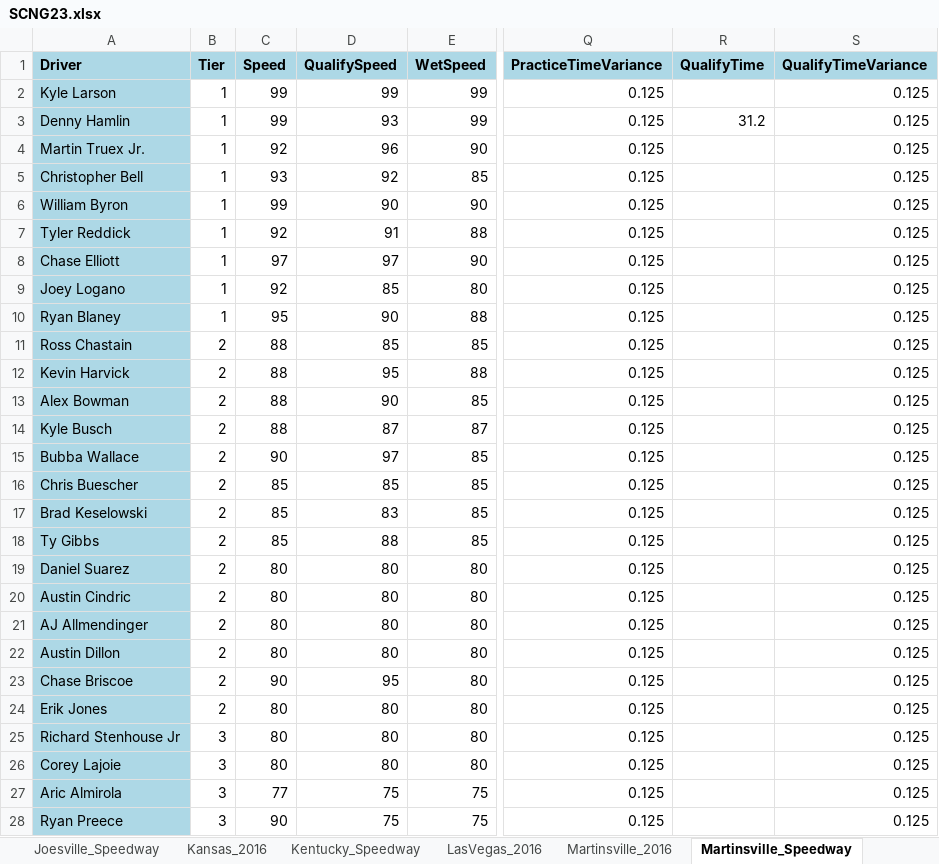
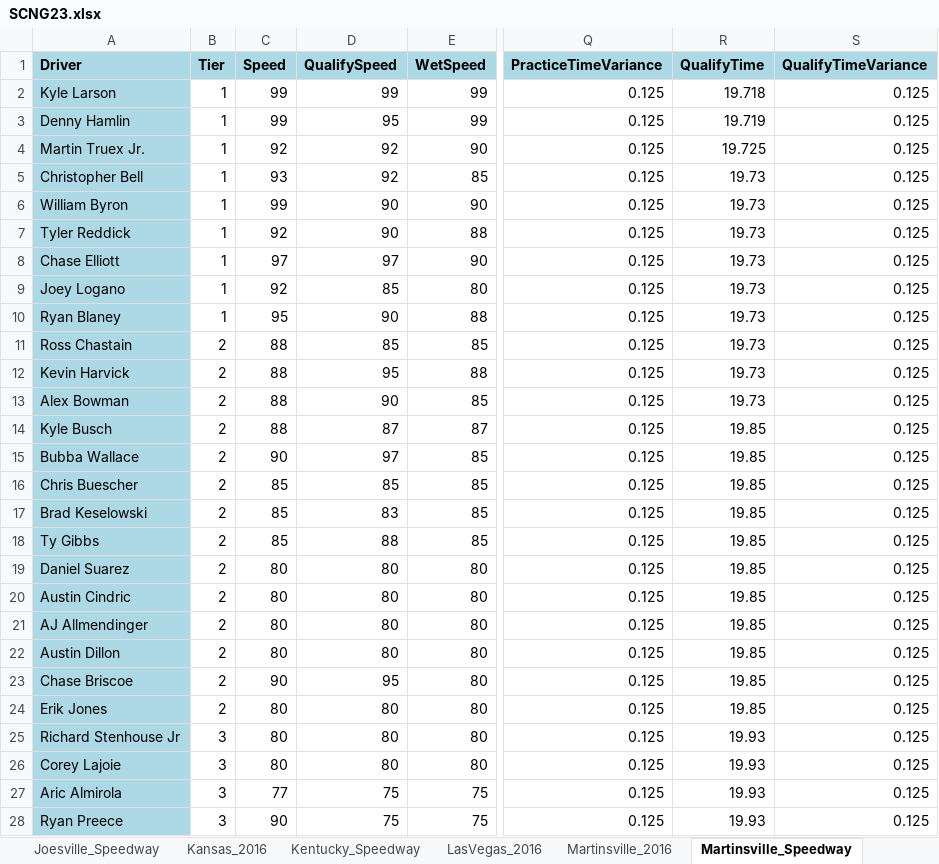
Before and after one commit to dosequis56/rfactorvehicles, an Excel workbook: SCNG2023/SCNG23.xlsx, sheet Martinsville_Speedway, drawn as a sheet; only a part is shown, gaps mark what is left out; values as stored, in another font and other column widths than the file's, no borders; the diff covers the shown part only; the diff names each change by its address in the sheet, - before the commit and + after, or states it on an @@ line.

```diff
--- a/SCNG2023/SCNG23.xlsx (sheet Martinsville_Speedway)
+++ b/SCNG2023/SCNG23.xlsx (sheet Martinsville_Speedway)
-R2 (QualifyTime): (empty)
+R2 (QualifyTime): 19.718
-D3 (QualifySpeed): 93
+D3 (QualifySpeed): 95
-R3 (QualifyTime): 31.2
+R3 (QualifyTime): 19.719
-D4 (QualifySpeed): 96
+D4 (QualifySpeed): 92
-R4 (QualifyTime): (empty)
+R4 (QualifyTime): 19.725
-R5:R13 (QualifyTime): (empty)
+R5:R13 (QualifyTime): 19.73
-D7 (QualifySpeed): 91
+D7 (QualifySpeed): 90
-R14:R24 (QualifyTime): (empty)
+R14:R24 (QualifyTime): 19.85
-R25:R28 (QualifyTime): (empty)
+R25:R28 (QualifyTime): 19.93
```
Also changed, not shown: 18 edited cells elsewhere in this sheet, sheet Martinsville_2016, sheet Dover_2016, 4 other files.
